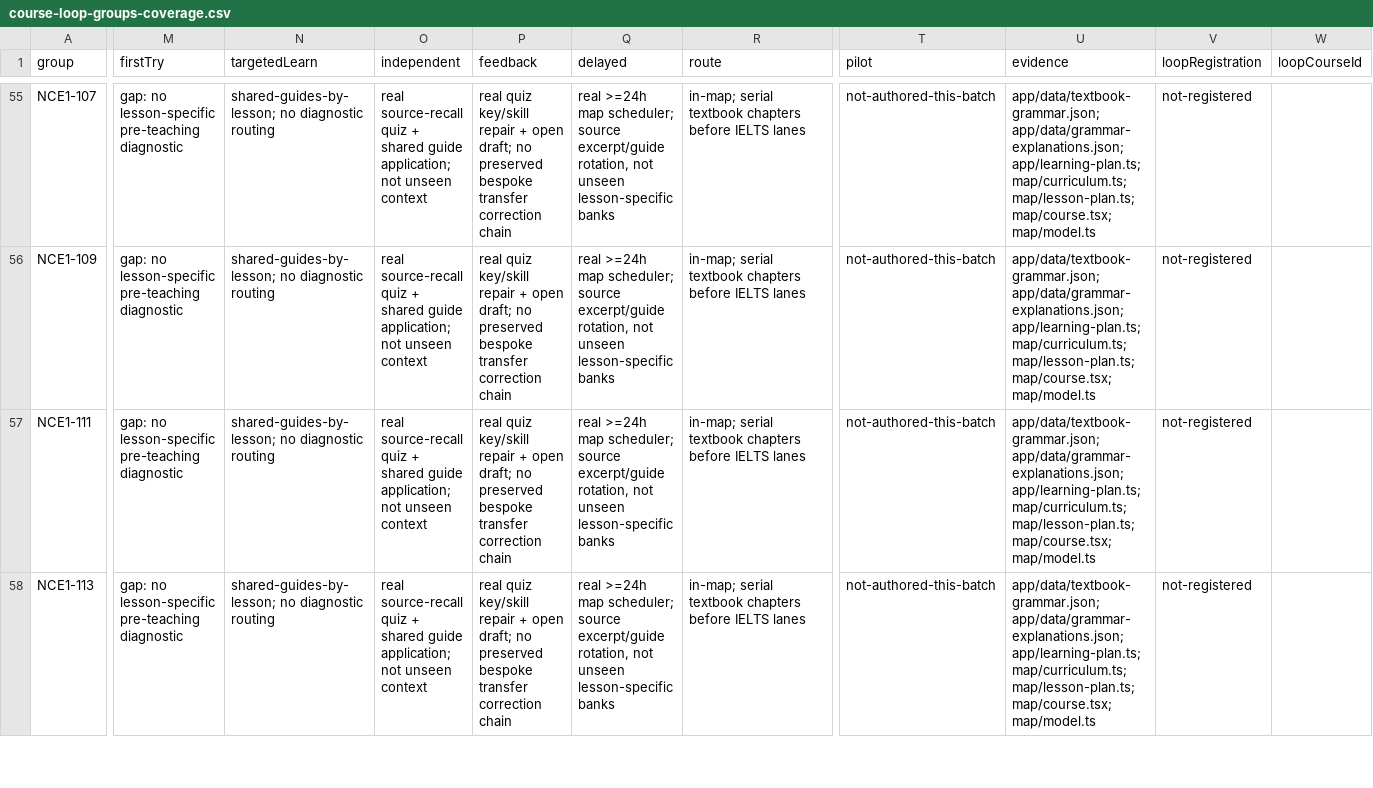
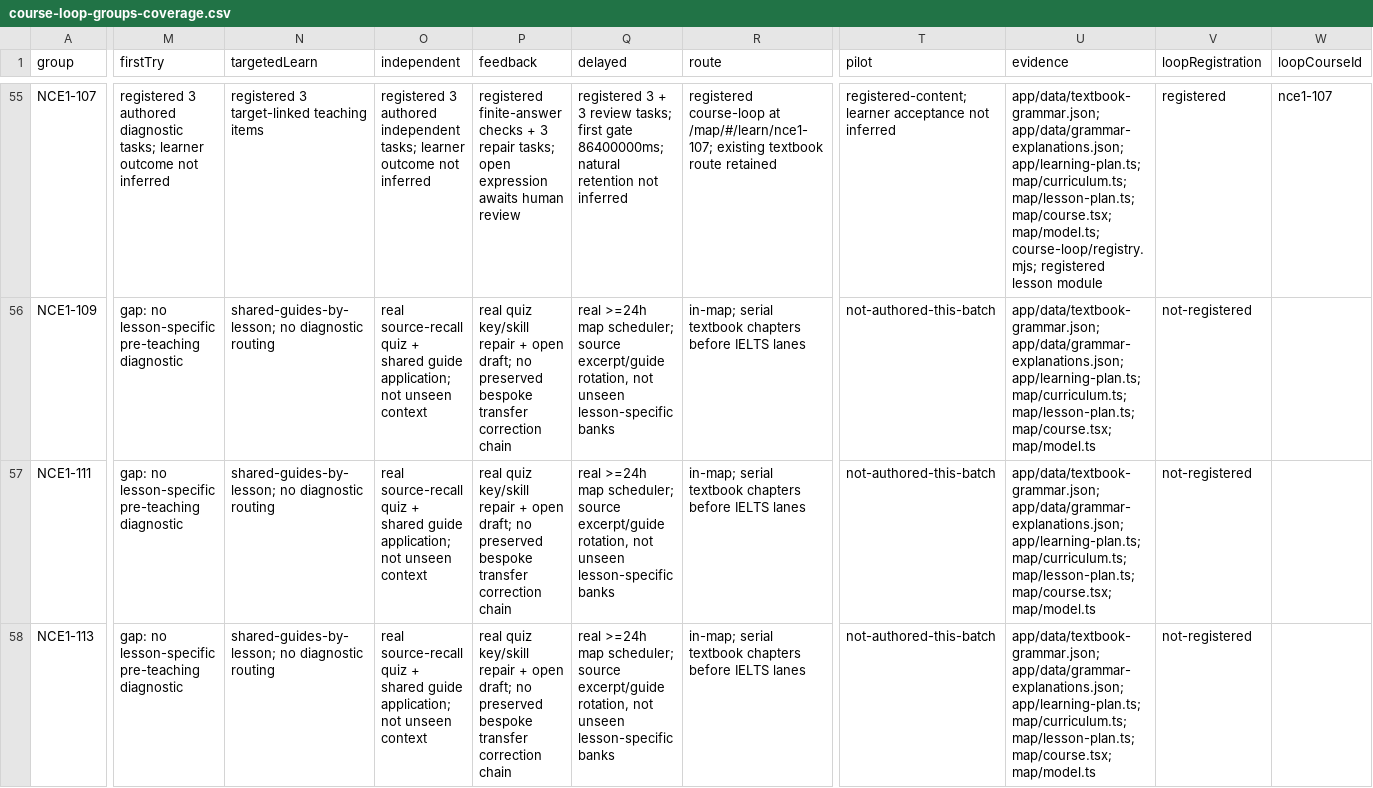
Before and after one commit to finnlyu41-tech/nce, a CSV file: studio/docs/course-loop-groups-coverage.csv, drawn as a sheet; only a part is shown, gaps mark what is left out; the diff covers the shown part only; the diff names each change by its address in the sheet, - before the commit and + after, or states it on an @@ line.

```diff
--- a/studio/docs/course-loop-groups-coverage.csv
+++ b/studio/docs/course-loop-groups-coverage.csv
-M55 (firstTry): gap: no lesson-specific pre-teaching diagnostic
+M55 (firstTry): registered 3 authored diagnostic tasks; learner outcome not inferred
-N55 (targetedLearn): shared-guides-by-lesson; no diagnostic routing
+N55 (targetedLearn): registered 3 target-linked teaching items
-O55 (independent): real source-recall quiz + shared guide application; not unseen context
+O55 (independent): registered 3 authored independent tasks; learner outcome not inferred
-P55 (feedback): real quiz key/skill repair + open draft; no preserved bespoke transfer correction chain
+P55 (feedback): registered finite-answer checks + 3 repair tasks; open expression awaits human review
-Q55 (delayed): real >=24h map scheduler; source excerpt/guide rotation, not unseen lesson-specific banks
+Q55 (delayed): registered 3 + 3 review tasks; first gate 86400000ms; natural retention not inferred
-R55 (route): in-map; serial textbook chapters before IELTS lanes
+R55 (route): registered course-loop at /map/#/learn/nce1-107; existing textbook route retained
-T55 (pilot): not-authored-this-batch
+T55 (pilot): registered-content; learner acceptance not inferred
-U55 (evidence): …map/lesson-plan.ts; map/course.tsx; map/model.ts
+U55 (evidence): …map/lesson-plan.ts; map/course.tsx; map/model.ts; course-loop/registry.mjs; registered lesson module
-V55 (loopRegistration): not-registered
+V55 (loopRegistration): registered
-W55 (loopCourseId): (empty)
+W55 (loopCourseId): nce1-107
```
Also changed, not shown: 134 edited cells elsewhere in this file, studio/docs/course-loop-courses-coverage.csv, 5 other files.
